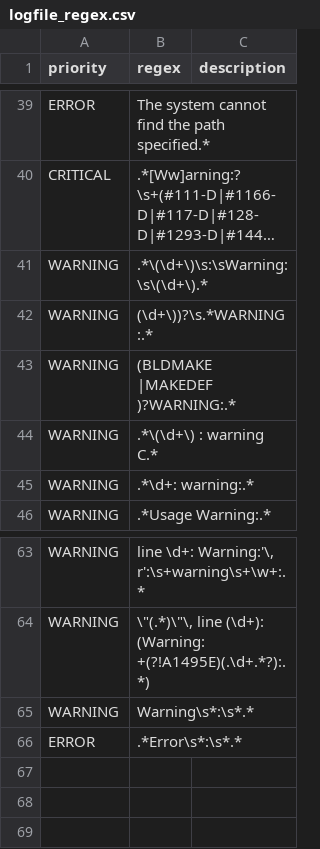
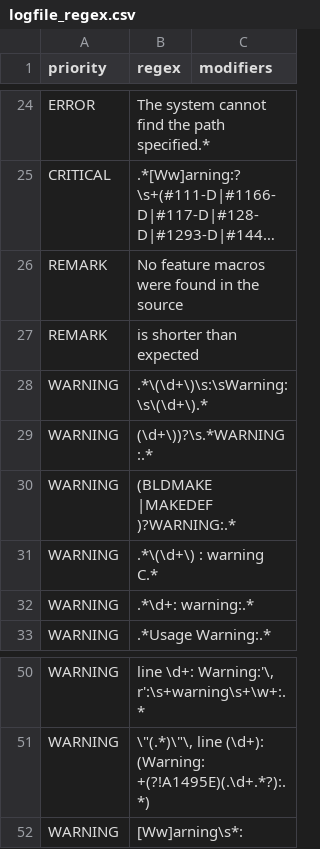
Before and after one commit to RomanSaveljev/raptor, a CSV file: lib/config/logfile_regex.csv, drawn as a sheet; only a part is shown, gaps mark what is left out; long unchanged cells end in …; removed rows and columns are numbered as before the commit, all else as after; the diff covers the shown part only; the diff names each change by its address in the sheet, - before the commit and + after, or states it on an @@ line.

```diff
--- a/lib/config/logfile_regex.csv
+++ b/lib/config/logfile_regex.csv
-C1: description
+C1: modifiers
+row 26: REMARK | No feature macros were found in the source
+row 27: REMARK | is shorter than expected
-B52 (regex): Warning\s*:\s*.*
+B52 (regex): [Ww]arning\s*:
-row 66: ERROR | .*Error\s*:\s*.*
```
Also changed, not shown: 2 added rows, 17 removed rows and 10 edited cells elsewhere in this file, 2 other files.
